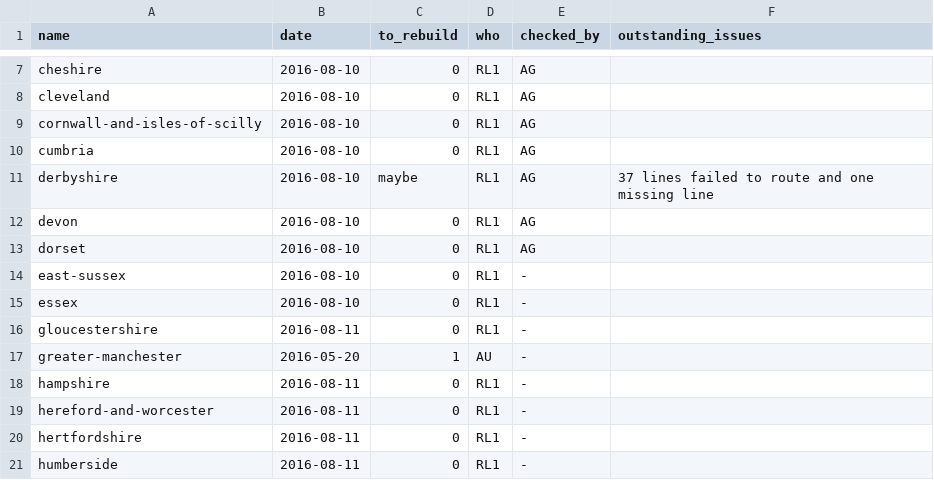
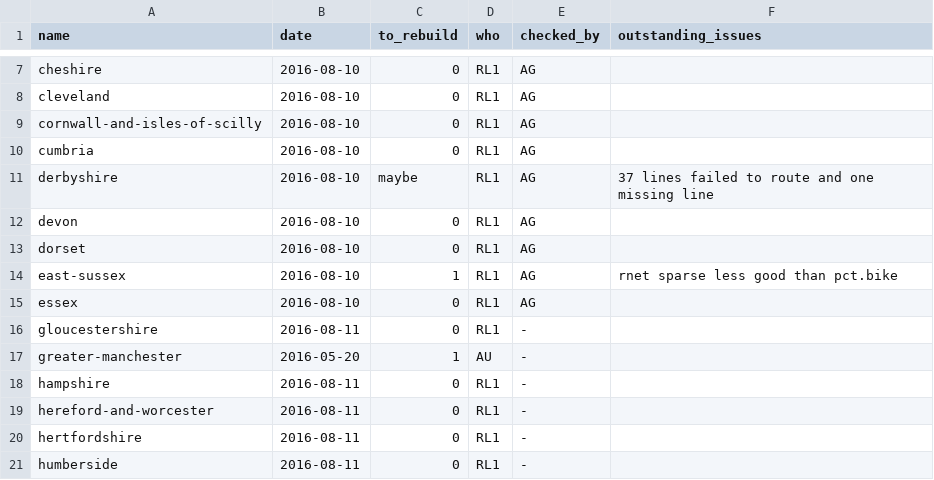
Before and after one commit to npct/pct-scripts, a CSV file: to_rebuild_updated.csv, drawn as a sheet; only a part is shown, gaps mark what is left out.

Commit message:
Update to_rebuild_updated.csv

```diff
--- a/to_rebuild_updated.csv
+++ b/to_rebuild_updated.csv
@@ -13,4 +13,4 @@ devon,2016-08-10,0,RL1,AG,
 dorset,2016-08-10,0,RL1,AG,
-east-sussex,2016-08-10,0,RL1,-,
-essex,2016-08-10,0,RL1,-,
+east-sussex,2016-08-10,1,RL1,AG,rnet sparse less good than pct.bike
+essex,2016-08-10,0,RL1,AG,
 gloucestershire,2016-08-11,0,RL1,-,
```
